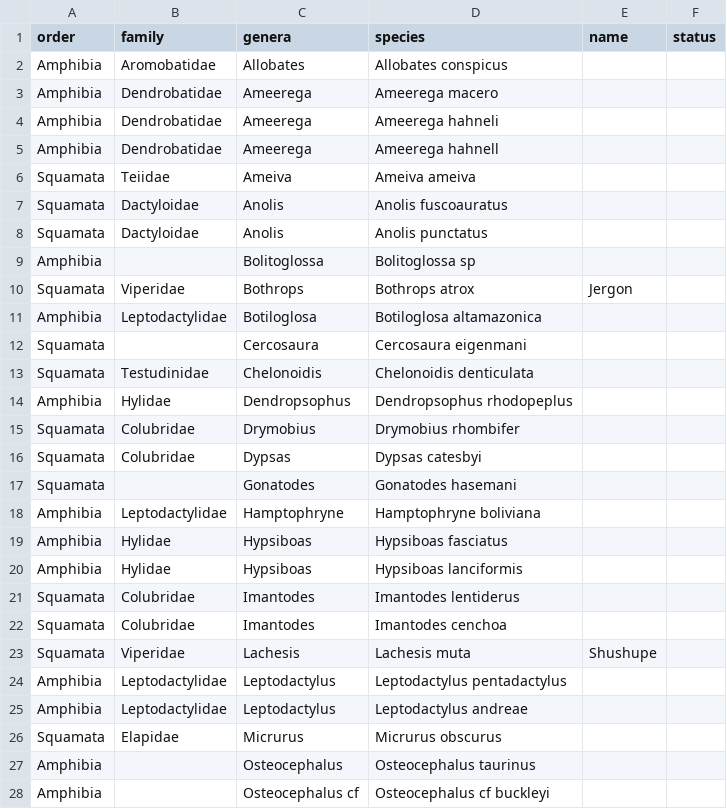
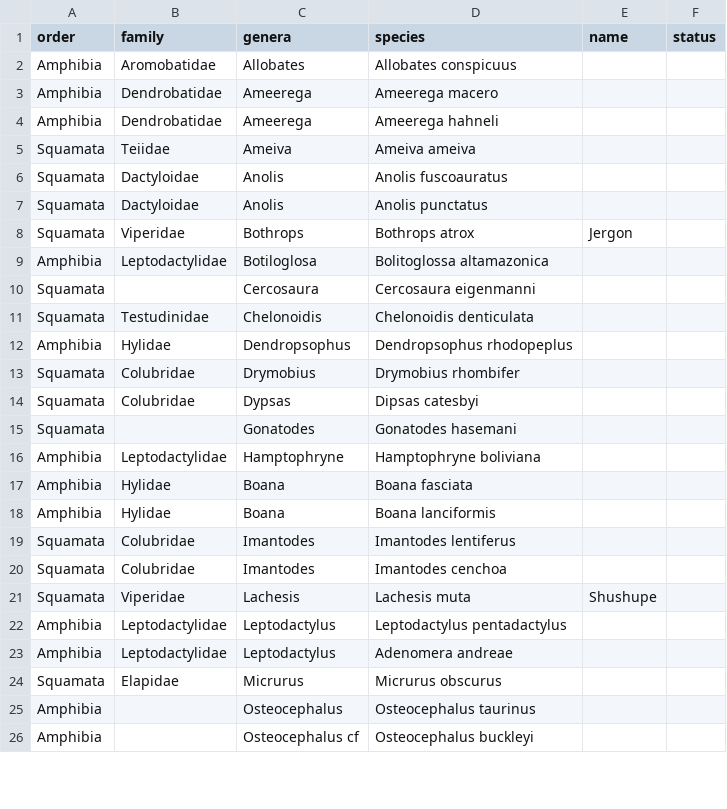
Before and after one commit to dguevaraapaza/rredlist_usingAPI, a CSV file: input/herpetofauna_megantoni.csv, drawn as a sheet; only a part is shown; the diff covers the shown part only.

```diff
--- a/input/herpetofauna_megantoni.csv
+++ b/input/herpetofauna_megantoni.csv
@@ -1,6 +1,5 @@
 order,family,genera,species,name,status
-Amphibia,Aromobatidae,Allobates ,Allobates conspicus,,
+Amphibia,Aromobatidae,Allobates ,Allobates conspicuus,,
 Amphibia,Dendrobatidae,Ameerega,Ameerega macero,,
 Amphibia,Dendrobatidae,Ameerega,Ameerega hahneli,,
-Amphibia,Dendrobatidae,Ameerega ,Ameerega hahnell,,
 Squamata,Teiidae,Ameiva ,Ameiva ameiva,,
@@ -8,6 +7,5 @@ Squamata,Dactyloidae,Anolis ,Anolis fuscoauratus,,
 Squamata,Dactyloidae,Anolis ,Anolis punctatus,,
-Amphibia,,Bolitoglossa,Bolitoglossa sp,,
 Squamata,Viperidae,Bothrops ,Bothrops atrox,Jergon,
-Amphibia,Leptodactylidae,Botiloglosa ,Botiloglosa altamazonica,,
-Squamata,,Cercosaura,Cercosaura eigenmani,,
+Amphibia,Leptodactylidae,Botiloglosa ,Bolitoglossa altamazonica,,
+Squamata,,Cercosaura,Cercosaura eigenmanni,,
 Squamata,Testudinidae,Chelonoidis ,Chelonoidis denticulata,,
@@ -15,8 +13,8 @@ Amphibia,Hylidae,Dendropsophus ,Dendropsophus rhodopeplus,,
 Squamata,Colubridae,Drymobius ,Drymobius rhombifer,,
-Squamata,Colubridae,Dypsas ,Dypsas catesbyi,,
+Squamata,Colubridae,Dypsas ,Dipsas catesbyi,,
 Squamata,,Gonatodes,Gonatodes hasemani,,
 Amphibia,Leptodactylidae,Hamptophryne ,Hamptophryne boliviana,,
-Amphibia,Hylidae,Hypsiboas ,Hypsiboas fasciatus,,
-Amphibia,Hylidae,Hypsiboas ,Hypsiboas lanciformis,,
-Squamata,Colubridae,Imantodes,Imantodes lentiderus,,
+Amphibia,Hylidae,Boana,Boana fasciata,,
+Amphibia,Hylidae,Boana,Boana lanciformis,,
+Squamata,Colubridae,Imantodes,Imantodes lentiferus,,
 Squamata,Colubridae,Imantodes ,Imantodes cenchoa,,
@@ -24,5 +22,5 @@ Squamata,Viperidae,Lachesis ,Lachesis muta,Shushupe,
 Amphibia,Leptodactylidae,Leptodactylus ,Leptodactylus pentadactylus,,
-Amphibia,Leptodactylidae,Leptodactylus ,Leptodactylus andreae,,
+Amphibia,Leptodactylidae,Leptodactylus ,Adenomera andreae,,
 Squamata,Elapidae,Micrurus ,Micrurus obscurus,,
 Amphibia,,Osteocephalus,Osteocephalus taurinus,,
-Amphibia,,Osteocephalus cf,Osteocephalus cf buckleyi,,
+Amphibia,,Osteocephalus cf,Osteocephalus buckleyi,,
```
Also changed, not shown: 1 removed row and 5 edited cells elsewhere in this file, input/mammals_megantoni.csv, 4 other files.
